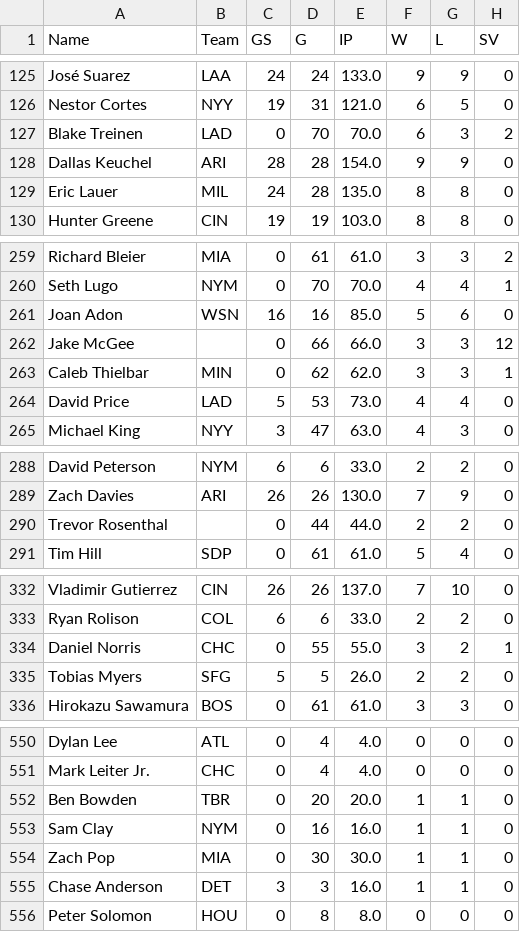
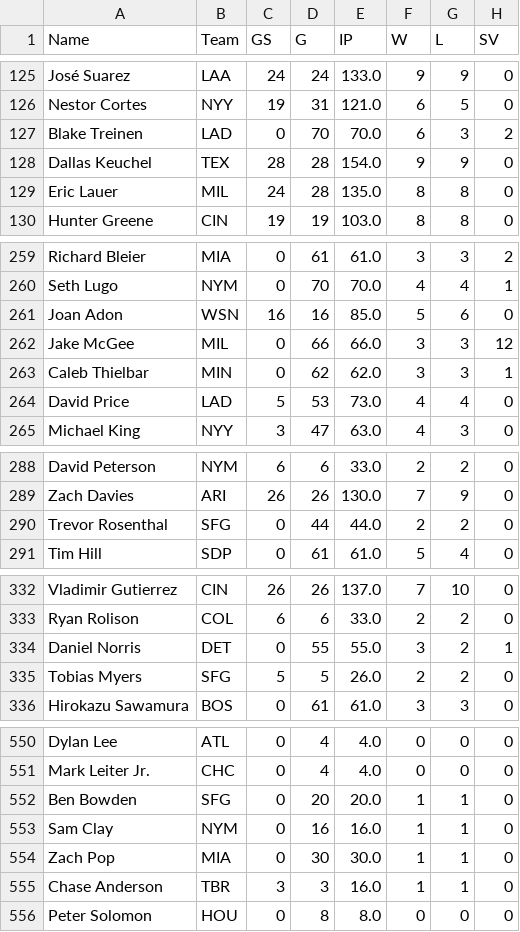
Before and after one commit to andersonfrailey/satchel, a CSV file: satchel/data/pitcherprojections.csv, drawn as a sheet; only a part is shown, gaps mark what is left out; the diff covers the shown part only; the diff names each change by its address in the sheet, - before the commit and + after, or states it on an @@ line.

```diff
--- a/satchel/data/pitcherprojections.csv
+++ b/satchel/data/pitcherprojections.csv
-B128 (Team): ARI
+B128 (Team): TEX
-B262 (Team): (empty)
+B262 (Team): MIL
-B290 (Team): (empty)
+B290 (Team): SFG
-B334 (Team): CHC
+B334 (Team): DET
-B552 (Team): TBR
+B552 (Team): SFG
-B555 (Team): DET
+B555 (Team): TBR
```
Also changed, not shown: 8 edited cells elsewhere in this file, satchel/data/batterprojections.csv, 3 other files.
